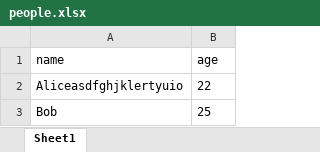
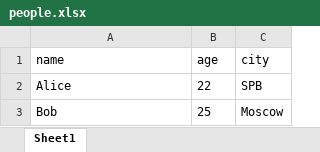
Before and after one commit to MSankov/python_labs, an Excel workbook: data/out/people.xlsx, sheet Sheet1, drawn as a sheet; values as stored, in another font and other column widths than the file's, no borders; the diff names each change by its address in the sheet, - before the commit and + after, or states it on an @@ line.

```diff
--- a/data/out/people.xlsx (sheet Sheet1)
+++ b/data/out/people.xlsx (sheet Sheet1)
+column C (city), rows 2-3: SPB | Moscow
-A2 (name): Aliceasdfghjklertyuio
+A2 (name): Alice
```
Also changed, not shown: 12 other files.
